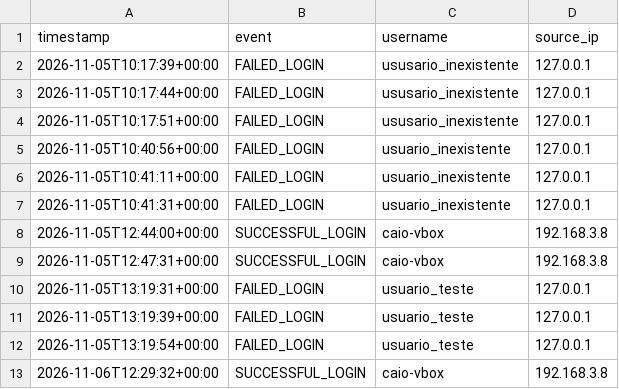
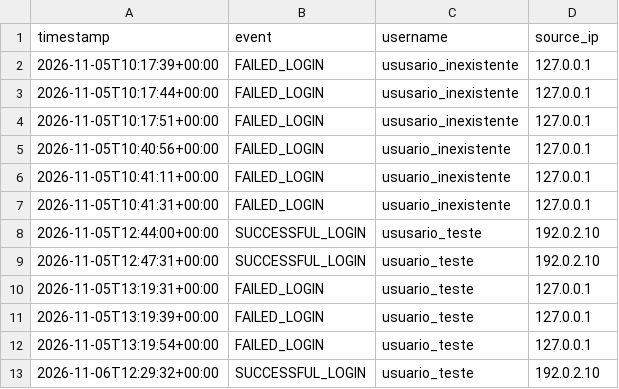
Before and after one commit to caiosantos1738-blip/SOC-Home-Lab, a CSV file: reports/ssh-analysis.csv, drawn as a sheet.

Commit message:
Sanitize sensitive information in security reports

```diff
--- a/reports/ssh-analysis.csv
+++ b/reports/ssh-analysis.csv
@@ -7,4 +7,4 @@ timestamp,event,username,source_ip
 2026-11-05T10:41:31+00:00,FAILED_LOGIN,usuario_inexistente,127.0.0.1
-2026-11-05T12:44:00+00:00,SUCCESSFUL_LOGIN,caio-vbox,192.168.3.8
-2026-11-05T12:47:31+00:00,SUCCESSFUL_LOGIN,caio-vbox,192.168.3.8
+2026-11-05T12:44:00+00:00,SUCCESSFUL_LOGIN,ususario_teste,192.0.2.10
+2026-11-05T12:47:31+00:00,SUCCESSFUL_LOGIN,usuario_teste,192.0.2.10
 2026-11-05T13:19:31+00:00,FAILED_LOGIN,usuario_teste,127.0.0.1
@@ -12,2 +12,2 @@ timestamp,event,username,source_ip
 2026-11-05T13:19:54+00:00,FAILED_LOGIN,usuario_teste,127.0.0.1
-2026-11-06T12:29:32+00:00,SUCCESSFUL_LOGIN,caio-vbox,192.168.3.8
+2026-11-06T12:29:32+00:00,SUCCESSFUL_LOGIN,usuario_teste,192.0.2.10
```
